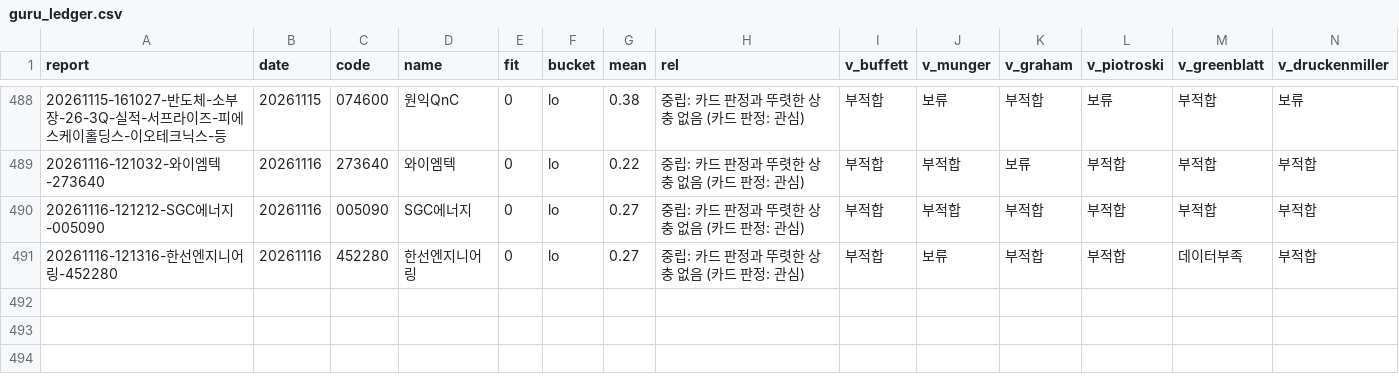
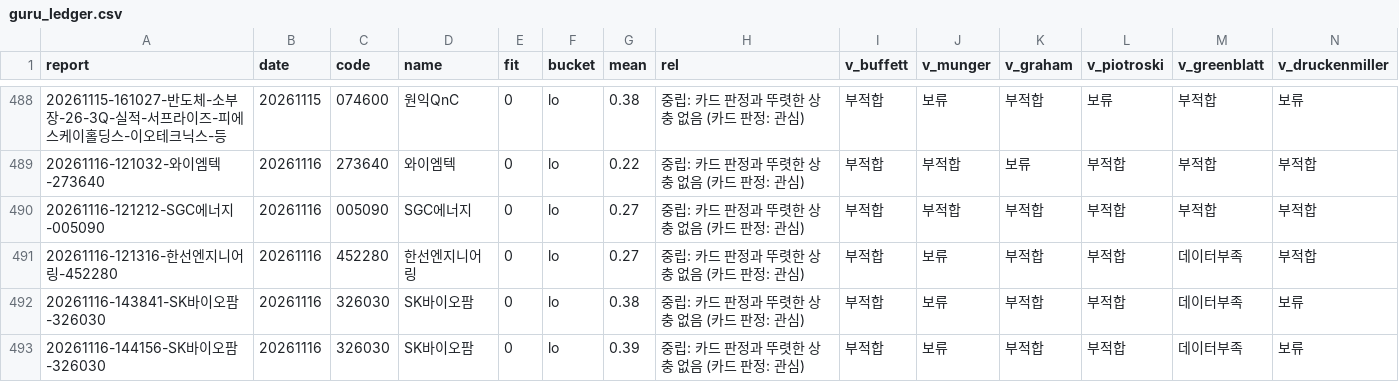
Before and after one commit to KKKFNF/report-hub, a CSV file: guru_ledger.csv, drawn as a sheet; only a part is shown, gaps mark what is left out; rows hold the shown columns only; the diff names each change by its address in the sheet, - before the commit and + after, or states it on an @@ line.

Commit message:
guru: 투자구루 블록 2건

```diff
--- a/guru_ledger.csv
+++ b/guru_ledger.csv
+row 492: 20261116-143841-SK바이오팜-326030 | 20261116 | 326030 | SK바이오팜 | 0 | lo | 0.38 | 중립: 카드 판정과 뚜렷한 상충 없음 (카드 판정: 관심) | 부적합 | 보류 | 부적합 | 부적합 | 데이터부족 | 보류
+row 493: 20261116-144156-SK바이오팜-326030 | 20261116 | 326030 | SK바이오팜 | 0 | lo | 0.39 | 중립: 카드 판정과 뚜렷한 상충 없음 (카드 판정: 관심) | 부적합 | 보류 | 부적합 | 부적합 | 데이터부족 | 보류
```
Also changed, not shown: 6 other files.
